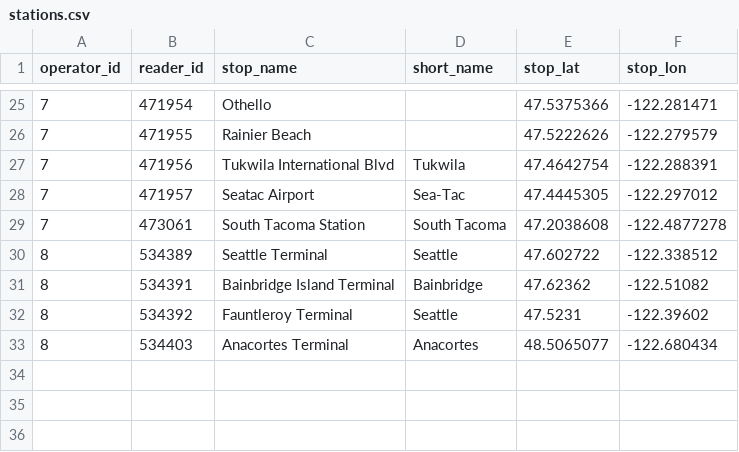
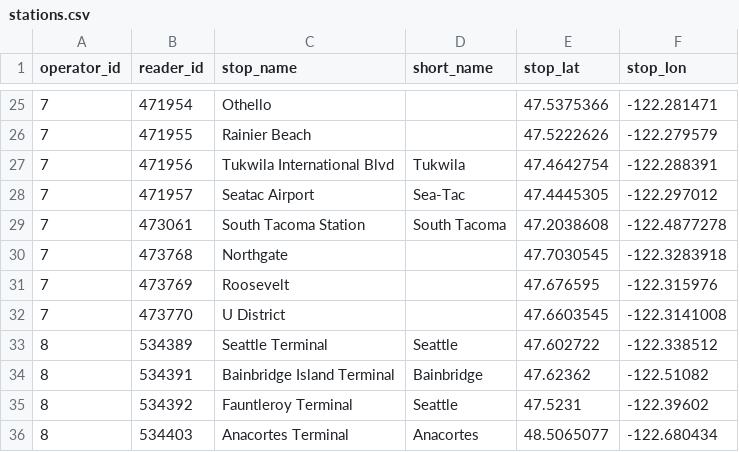
Before and after one commit to metrodroid/metrodroid, a CSV file: data/orca/stations.csv, drawn as a sheet; only a part is shown, gaps mark what is left out.

Commit message:
Add new Seattle light rail stations
Three new light rail stations opened on Oct 2nd 2021.

```diff
--- a/data/orca/stations.csv
+++ b/data/orca/stations.csv
@@ -29,2 +29,5 @@ operator_id,reader_id,stop_name,short_name,stop_lat,stop_lon
 7,473061,South Tacoma Station,South Tacoma,47.2038608,-122.4877278
+7,473768,Northgate,,47.7030545,-122.3283918
+7,473769,Roosevelt,,47.676595,-122.315976
+7,473770,U District,,47.6603545,-122.3141008
 8,534389,Seattle Terminal,Seattle,47.602722,-122.338512
```
